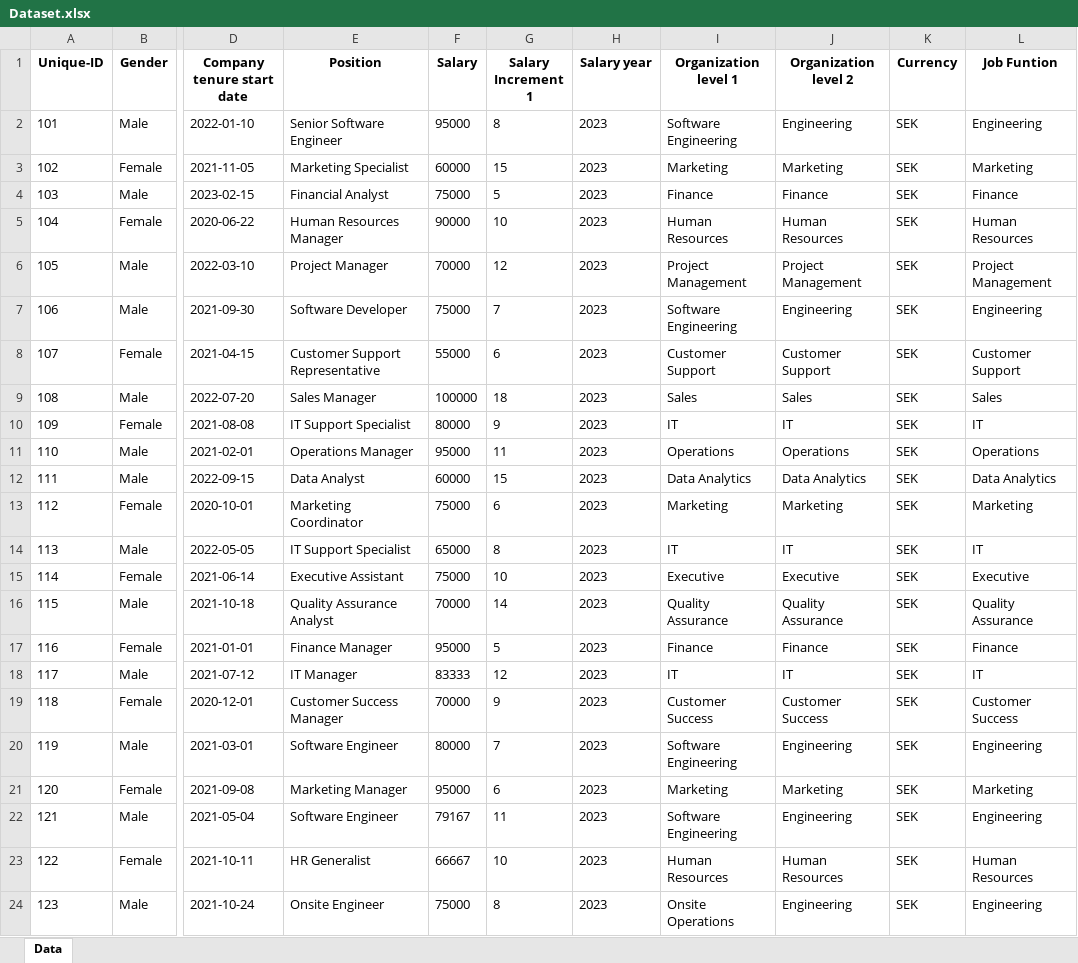
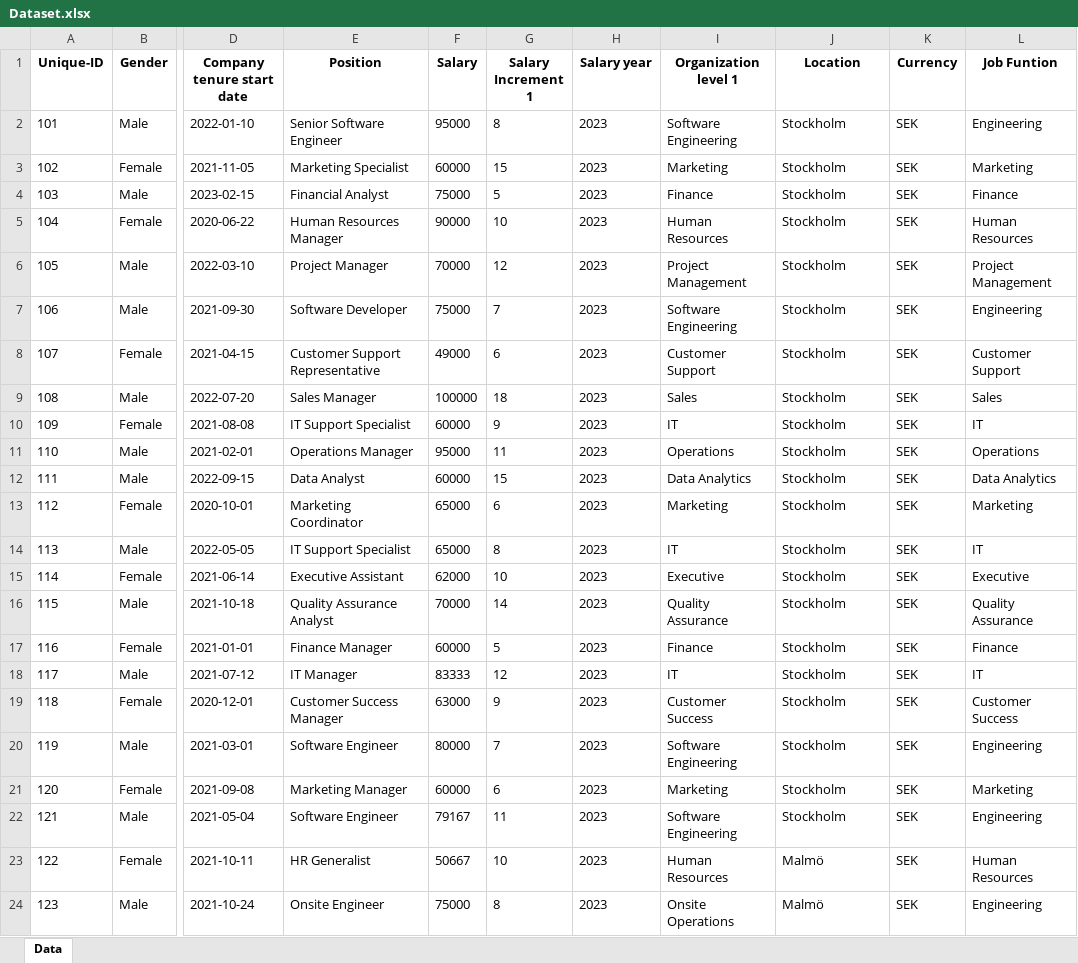
Before and after one commit to TuringCrafters/EquityAI, an Excel workbook: client/public/samples/Dataset.xlsx, sheet Data, drawn as a sheet; only a part is shown, gaps mark what is left out; values as stored, in another font and other column widths than the file's, no borders; charts and pictures not drawn; the diff covers the shown part only; the diff names each change by its address in the sheet, - before the commit and + after, or states it on an @@ line.

Commit message:
update to add location and adjust salary

```diff
--- a/client/public/samples/Dataset.xlsx (sheet Data)
+++ b/client/public/samples/Dataset.xlsx (sheet Data)
-J1: Organization level 2
+J1: Location
-J2 (Location): Engineering
+J2 (Location): Stockholm
-J3 (Location): Marketing
+J3 (Location): Stockholm
-J4 (Location): Finance
+J4 (Location): Stockholm
-J5 (Location): Human Resources
+J5 (Location): Stockholm
-J6 (Location): Project Management
+J6 (Location): Stockholm
-J7 (Location): Engineering
+J7 (Location): Stockholm
-F8 (Salary): 55000
+F8 (Salary): 49000
-J8 (Location): Customer Support
+J8 (Location): Stockholm
-J9 (Location): Sales
+J9 (Location): Stockholm
-F10 (Salary): 80000
+F10 (Salary): 60000
-J10 (Location): IT
+J10 (Location): Stockholm
-J11 (Location): Operations
+J11 (Location): Stockholm
-J12 (Location): Data Analytics
+J12 (Location): Stockholm
-F13 (Salary): 75000
+F13 (Salary): 65000
-J13 (Location): Marketing
+J13 (Location): Stockholm
-J14 (Location): IT
+J14 (Location): Stockholm
-F15 (Salary): 75000
+F15 (Salary): 62000
-J15 (Location): Executive
+J15 (Location): Stockholm
-J16 (Location): Quality Assurance
+J16 (Location): Stockholm
-F17 (Salary): 95000
+F17 (Salary): 60000
-J17 (Location): Finance
+J17 (Location): Stockholm
-J18 (Location): IT
+J18 (Location): Stockholm
-F19 (Salary): 70000
+F19 (Salary): 63000
-J19 (Location): Customer Success
+J19 (Location): Stockholm
-J20 (Location): Engineering
+J20 (Location): Stockholm
-F21 (Salary): 95000
+F21 (Salary): 60000
-J21 (Location): Marketing
+J21 (Location): Stockholm
-J22 (Location): Engineering
+J22 (Location): Stockholm
-F23 (Salary): 66667
+F23 (Salary): 50667
-J23 (Location): Human Resources
+J23 (Location): Malmö
-J24 (Location): Engineering
+J24 (Location): Malmö
```
Also changed, not shown: 36 edited cells elsewhere in this sheet.
